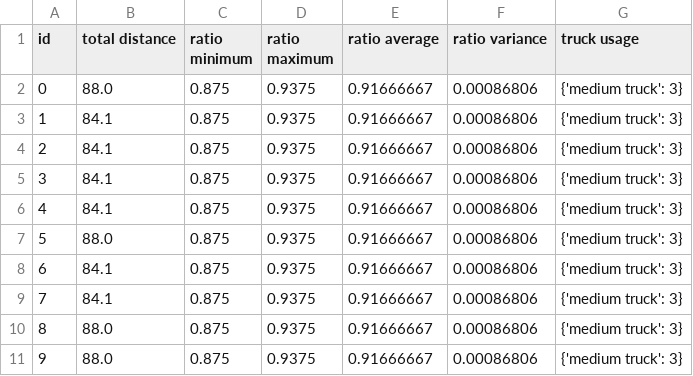
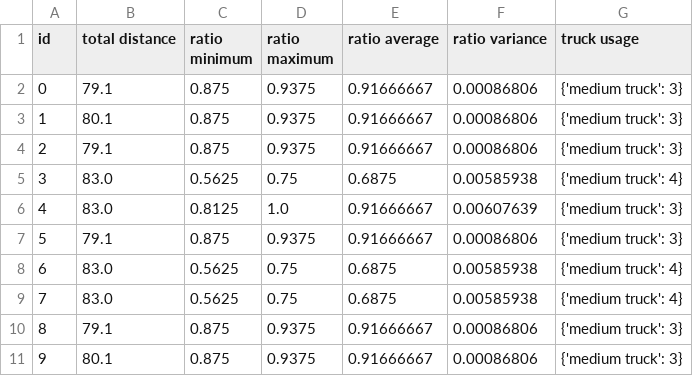
Before and after one commit to FeixiangTeam/A12, a CSV file: analysis/GA.csv, drawn as a sheet.

```diff
--- a/analysis/GA.csv
+++ b/analysis/GA.csv
@@ -1,11 +1,11 @@
 id,total distance,ratio minimum,ratio maximum,ratio average,ratio variance,truck usage
-0,88.0,0.875,0.9375,0.91666667,0.00086806,{'medium truck': 3}
-1,84.1,0.875,0.9375,0.91666667,0.00086806,{'medium truck': 3}
-2,84.1,0.875,0.9375,0.91666667,0.00086806,{'medium truck': 3}
-3,84.1,0.875,0.9375,0.91666667,0.00086806,{'medium truck': 3}
-4,84.1,0.875,0.9375,0.91666667,0.00086806,{'medium truck': 3}
-5,88.0,0.875,0.9375,0.91666667,0.00086806,{'medium truck': 3}
-6,84.1,0.875,0.9375,0.91666667,0.00086806,{'medium truck': 3}
-7,84.1,0.875,0.9375,0.91666667,0.00086806,{'medium truck': 3}
-8,88.0,0.875,0.9375,0.91666667,0.00086806,{'medium truck': 3}
-9,88.0,0.875,0.9375,0.91666667,0.00086806,{'medium truck': 3}
+0,79.1,0.875,0.9375,0.91666667,0.00086806,{'medium truck': 3}
+1,80.1,0.875,0.9375,0.91666667,0.00086806,{'medium truck': 3}
+2,79.1,0.875,0.9375,0.91666667,0.00086806,{'medium truck': 3}
+3,83.0,0.5625,0.75,0.6875,0.00585938,{'medium truck': 4}
+4,83.0,0.8125,1.0,0.91666667,0.00607639,{'medium truck': 3}
+5,79.1,0.875,0.9375,0.91666667,0.00086806,{'medium truck': 3}
+6,83.0,0.5625,0.75,0.6875,0.00585938,{'medium truck': 4}
+7,83.0,0.5625,0.75,0.6875,0.00585938,{'medium truck': 4}
+8,79.1,0.875,0.9375,0.91666667,0.00086806,{'medium truck': 3}
+9,80.1,0.875,0.9375,0.91666667,0.00086806,{'medium truck': 3}
```
Also changed, not shown: analysis/GA_v2.csv, 2 other files.
